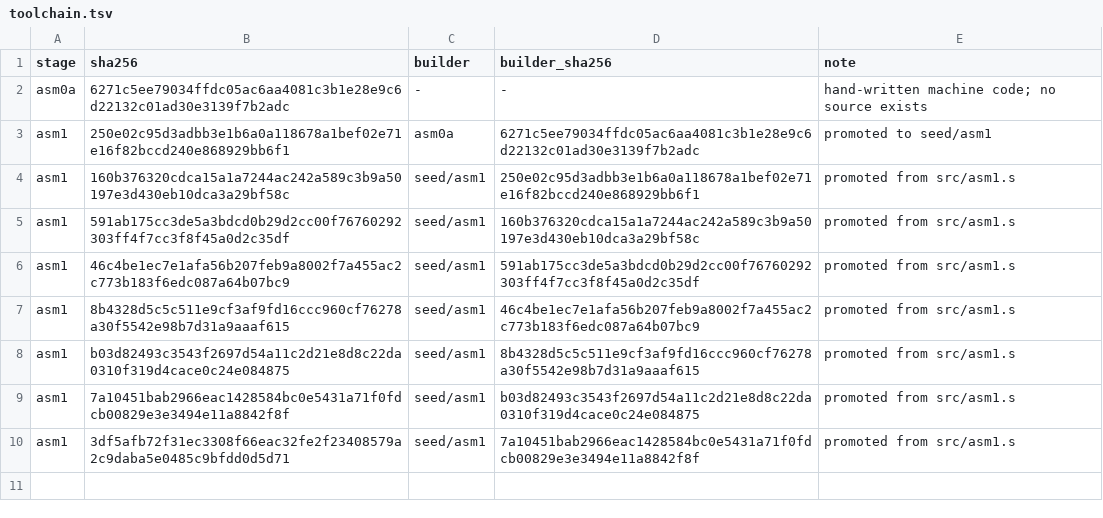
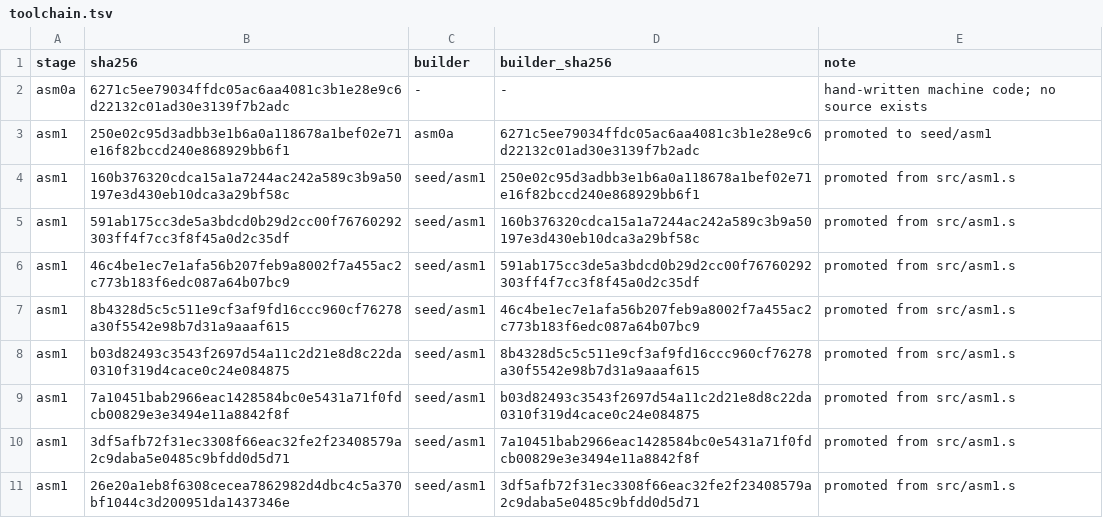
Before and after one commit to saxeum/asm-bootstrap, a TSV file: docs/toolchain.tsv, drawn as a sheet.

Commit message:
Phase 2 item 5 (first half): the entry directive -- data before code
asm1 5351 -> 5515 bytes.

  db 1, 2, 3, 4
  code:
  mov eax, 60 / mov edi, 42 / syscall
  entry code                    e_entry = 0x40007c

asm0a cannot express this at all: it hardcodes entry to the first body byte. That
it is the layout asm0a ITSELF uses makes it the first requirement for
reconstructing src/asm0a.s (Stage 5).

Done in two steps with a check after each, as planned after last session's revert:
1. header emission became three parameterised copies -- 24 bytes, entry field, 64
   bytes -- with hcp taking a pointer in rbx and a count in eax. 18/18 and fixpoint
   checked BEFORE touching the entry field.
2. the entry field replaced the middle copy, defaulting to the template's 0x400078
   when no directive is present, so every existing fixture stays byte-identical.

Two defects, one habit:
- [rbp+28] was to mean "no directive" but still held the byte count from the read
  loop, so step 2's first run put 0x00005xxx in e_entry and broke every fixture.
  Cleared at startup where the value stops being needed.
- The d_en handler was inserted BETWEEN d_r's body and its jmp.l pret, so "ret" fell
  into the entry handler: callret broke and asm1 could not build itself
  ("line 183: rejected", which is emit_w:). A handler insertion must be anchored on
  the END of the previous handler, not on one of its lines.

superior suite gains a second case, and both assert that the produced binary RUNS
with the expected exit status rather than only matching bytes. The first version of
the test compared e_entry against 7c000040; od prints 7c004000 for 0x0040007c --
the expectation was wrong, not the result.

Still open: .text/.data with two program headers and a writable segment. entry was
the part that does not change the header SHAPE; the rest does, and a second segment
changes every fixture's bytes unless it is opt-in.

```diff
--- a/docs/toolchain.tsv
+++ b/docs/toolchain.tsv
@@ -10 +10,2 @@ asm1	7a10451bab2966eac1428584bc0e5431a71f0fdcb00829e3e3494e11a8842f8f	seed/asm1
 asm1	3df5afb72f31ec3308f66eac32fe2f23408579a2c9daba5e0485c9bfdd0d5d71	seed/asm1	7a10451bab2966eac1428584bc0e5431a71f0fdcb00829e3e3494e11a8842f8f	promoted from src/asm1.s
+asm1	26e20a1eb8f6308cecea7862982d4dbc4c5a370bf1044c3d200951da1437346e	seed/asm1	3df5afb72f31ec3308f66eac32fe2f23408579a2c9daba5e0485c9bfdd0d5d71	promoted from src/asm1.s
```
Also changed, not shown: docs/provenance.tsv, 7 other files.
